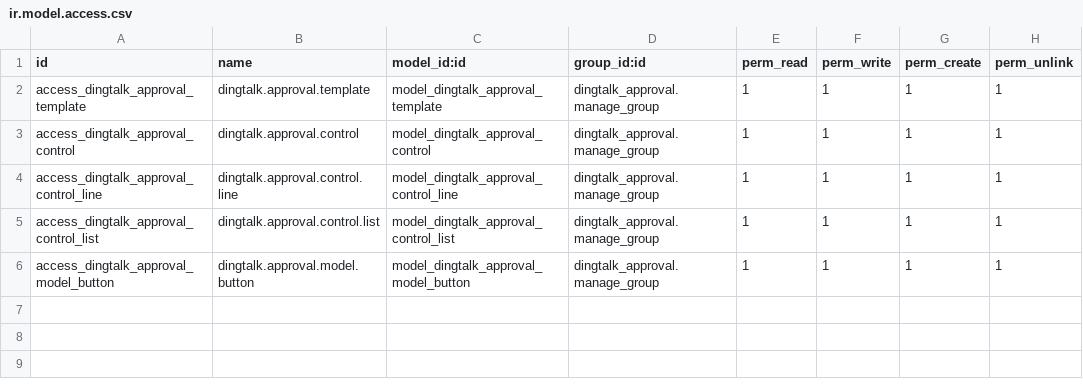
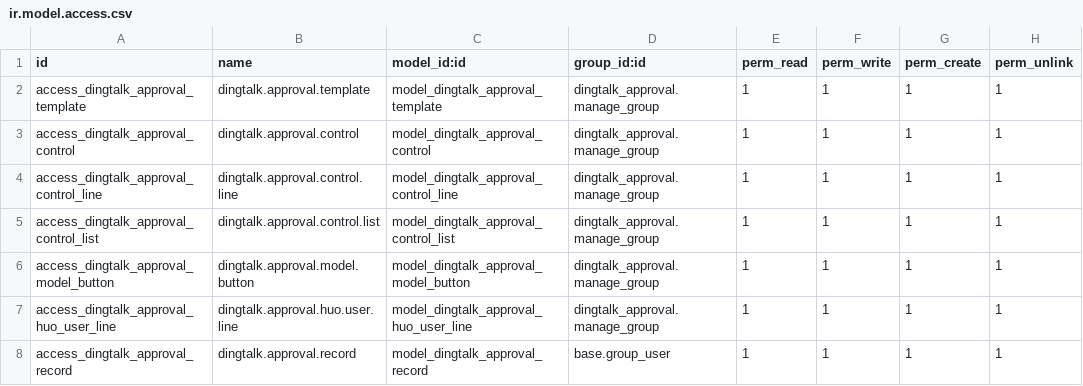
Before and after one commit to cd-feng/odooDingTalk, a CSV file: dingtalk_approval/security/ir.model.access.csv, drawn as a sheet.

```diff
--- a/dingtalk_approval/security/ir.model.access.csv
+++ b/dingtalk_approval/security/ir.model.access.csv
@@ -6 +6,3 @@ access_dingtalk_approval_control_list,dingtalk.approval.control.list,model_dingt
 access_dingtalk_approval_model_button,dingtalk.approval.model.button,model_dingtalk_approval_model_button,dingtalk_approval.manage_group,1,1,1,1
+access_dingtalk_approval_huo_user_line,dingtalk.approval.huo.user.line,model_dingtalk_approval_huo_user_line,dingtalk_approval.manage_group,1,1,1,1
+access_dingtalk_approval_record,dingtalk.approval.record,model_dingtalk_approval_record,base.group_user,1,1,1,1
```
Also changed, not shown: 12 other files.
